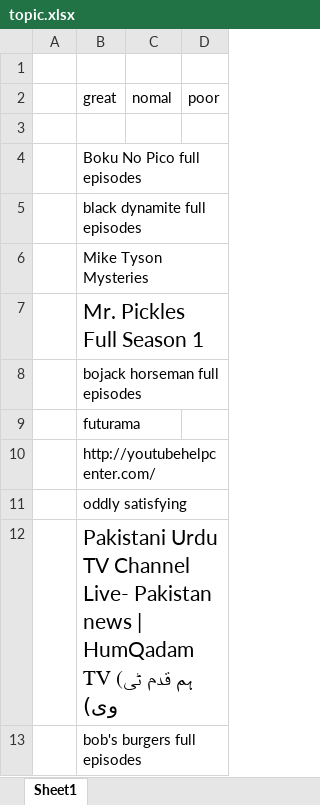
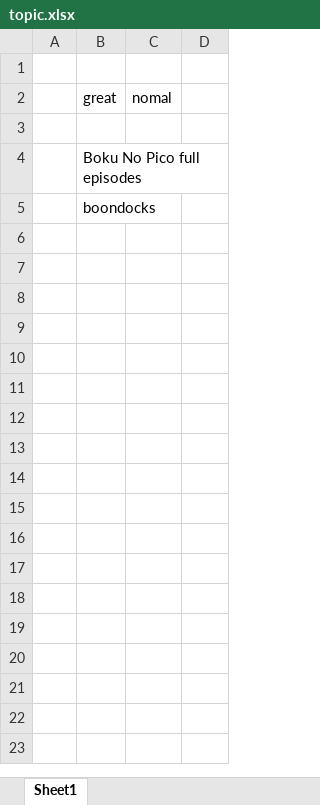
Before and after one commit to kiendong/youtube, an Excel workbook: topic.xlsx, sheet Sheet1, drawn as a sheet; values as stored, in another font and other column widths than the file's, no borders; the diff names each change by its address in the sheet, - before the commit and + after, or states it on an @@ line.

```diff
--- a/topic.xlsx (sheet Sheet1)
+++ b/topic.xlsx (sheet Sheet1)
-D2: poor
+D2: (empty)
-B5 (great): black dynamite full episodes
+B5 (great): boondocks
-row 6:  | Mike Tyson Mysteries
-row 7:  | Mr. Pickles Full Season 1
-row 8:  | bojack horseman full episodes
-row 9:  | futurama
-row 10:  | http://youtubehelpcenter.com/
-row 11:  | oddly satisfying
-row 12:  | Pakistani Urdu TV Channel Live- Pakistan news | HumQadam TV (ہم قدم ٹی وی)
-row 13:  | bob's burgers full episodes
```
Also changed, not shown: list of chanel.xlsx, youtube.xlsx.
